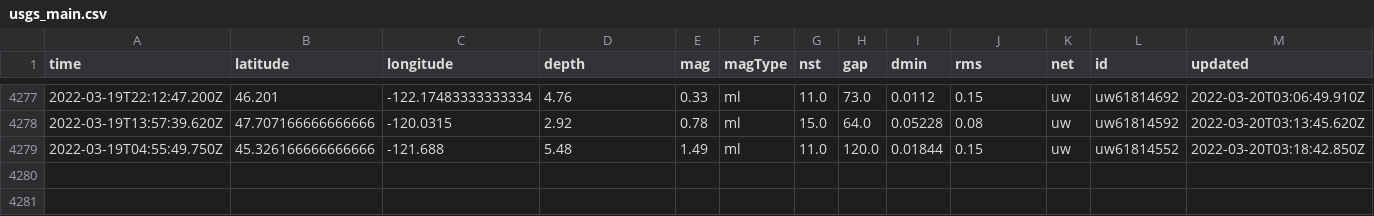
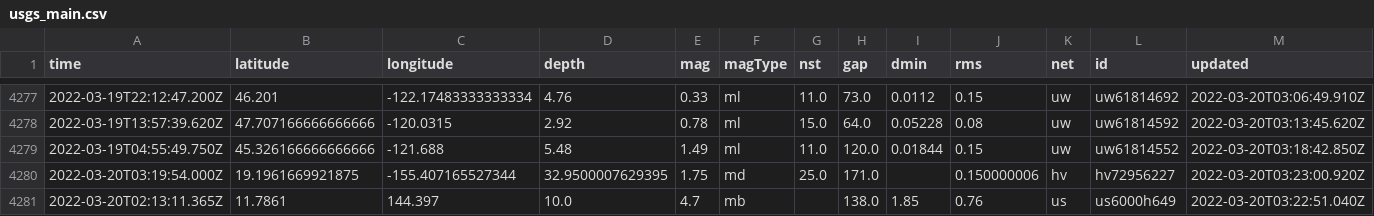
Before and after one commit to Nmargolis/github-action-workshop, a CSV file: usgs_main.csv, drawn as a sheet; only a part is shown, gaps mark what is left out; rows hold the shown columns only; the diff names each change by its address in the sheet, - before the commit and + after, or states it on an @@ line.

```diff
--- a/usgs_main.csv
+++ b/usgs_main.csv
+row 4280: 2022-03-20T03:19:54.000Z | 19.1961669921875 | -155.407165527344 | 32.9500007629395 | 1.75 | md | 25.0 | 171.0 |  | 0.150000006 | hv | hv72956227 | 2022-03-20T03:23:00.920Z
+row 4281: 2022-03-20T02:13:11.365Z | 11.7861 | 144.397 | 10.0 | 4.7 | mb |  | 138.0 | 1.85 | 0.76 | us | us6000h649 | 2022-03-20T03:22:51.040Z
```
